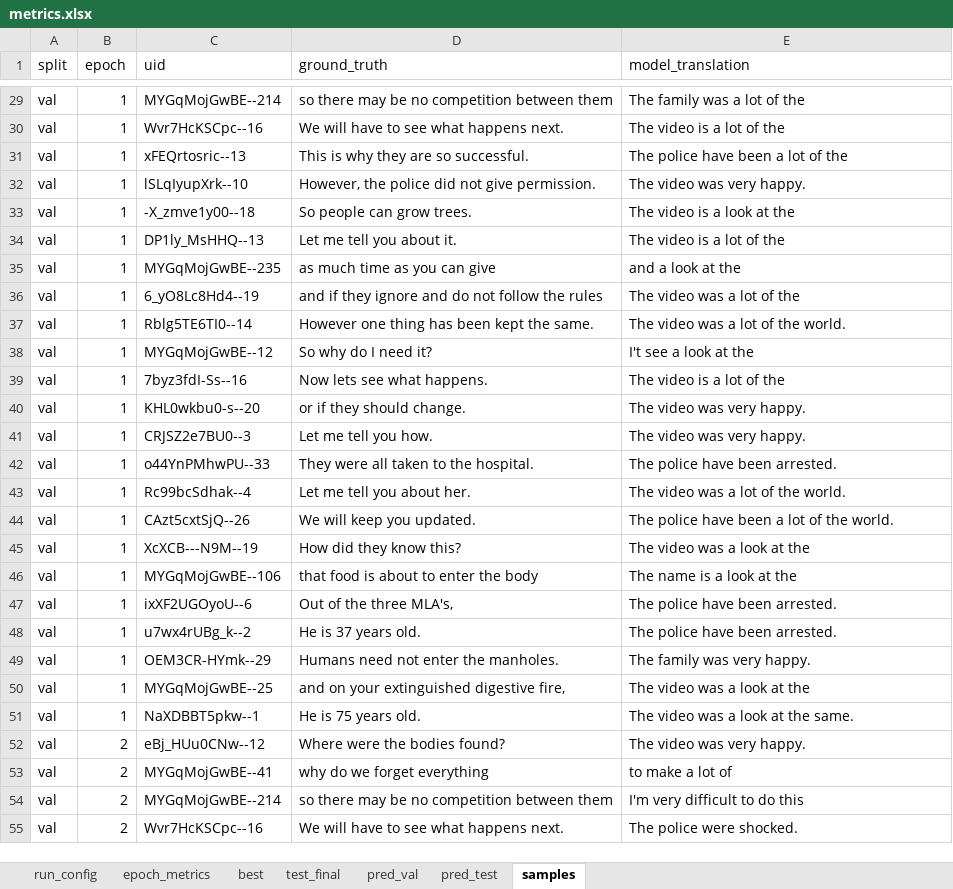
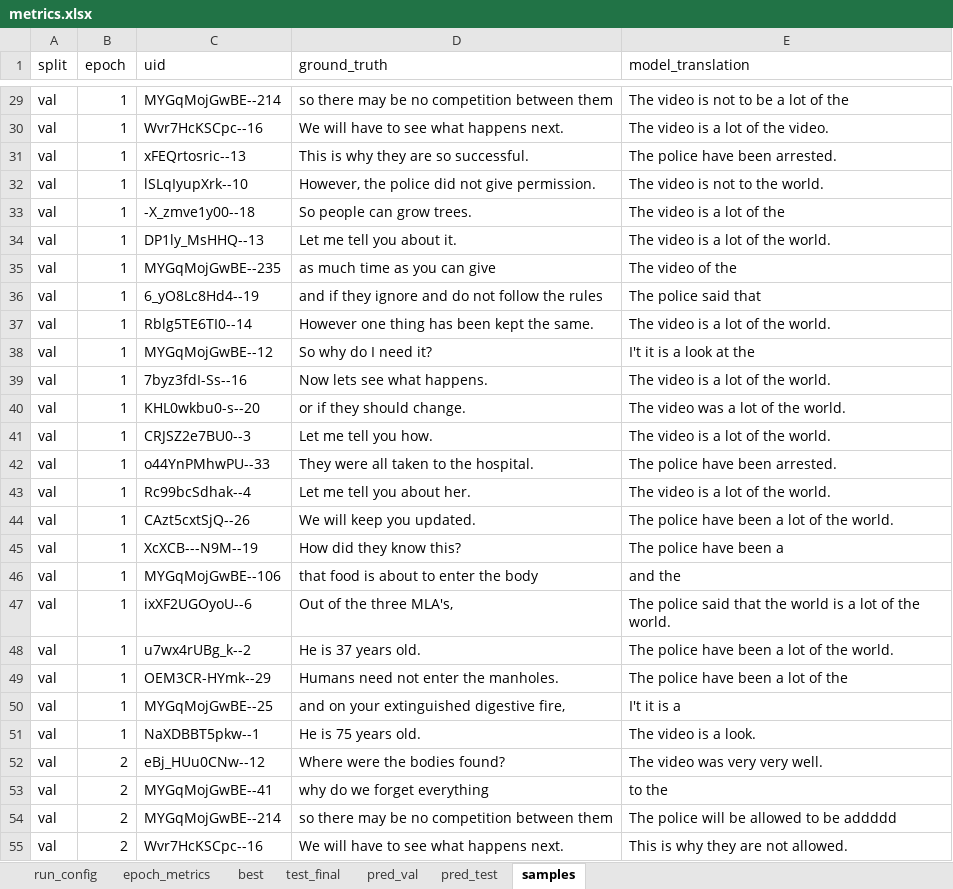
Before and after one commit to mrinalchaturvedi27/State_Space_Model, an Excel workbook: phase 3/results/finetune/P2L/isign/mamba_padfix/lr0.0003_s42/results/metrics.xlsx, sheet samples, drawn as a sheet; only a part is shown, gaps mark what is left out; values as stored, in another font and other column widths than the file's, no borders; the diff covers the shown part only; the diff names each change by its address in the sheet, - before the commit and + after, or states it on an @@ line.

```diff
--- a/phase 3/results/finetune/P2L/isign/mamba_padfix/lr0.0003_s42/results/metrics.xlsx (sheet samples)
+++ b/phase 3/results/finetune/P2L/isign/mamba_padfix/lr0.0003_s42/results/metrics.xlsx (sheet samples)
-E29 (model_translation): The family was a lot of the
+E29 (model_translation): The video is not to be a lot of the
-E30 (model_translation): The video is a lot of the
+E30 (model_translation): The video is a lot of the video.
-E31 (model_translation): The police have been a lot of the
+E31 (model_translation): The police have been arrested.
-E32 (model_translation): The video was very happy.
+E32 (model_translation): The video is not to the world.
-E33 (model_translation): The video is a look at the
+E33 (model_translation): The video is a lot of the
-E34 (model_translation): The video is a lot of the
+E34 (model_translation): The video is a lot of the world.
-E35 (model_translation): and a look at the
+E35 (model_translation): The video of the
-E36 (model_translation): The video was a lot of the
+E36 (model_translation): The police said that
-E37 (model_translation): The video was a lot of the world.
+E37 (model_translation): The video is a lot of the world.
-E38 (model_translation): I't see a look at the
+E38 (model_translation): I't it is a look at the
-E39 (model_translation): The video is a lot of the
+E39 (model_translation): The video is a lot of the world.
-E40 (model_translation): The video was very happy.
+E40 (model_translation): The video was a lot of the world.
-E41 (model_translation): The video was very happy.
+E41 (model_translation): The video is a lot of the world.
-E43 (model_translation): The video was a lot of the world.
+E43 (model_translation): The video is a lot of the world.
-E45 (model_translation): The video was a look at the
+E45 (model_translation): The police have been a
-E46 (model_translation): The name is a look at the
+E46 (model_translation): and the
-E47 (model_translation): The police have been arrested.
+E47 (model_translation): The police said that the world is a lot of the world.
-E48 (model_translation): The police have been arrested.
+E48 (model_translation): The police have been a lot of the world.
-E49 (model_translation): The family was very happy.
+E49 (model_translation): The police have been a lot of the
-E50 (model_translation): The video was a look at the
+E50 (model_translation): I't it is a
-E51 (model_translation): The video was a look at the same.
+E51 (model_translation): The video is a look.
-E52 (model_translation): The video was very happy.
+E52 (model_translation): The video was very very well.
-E53 (model_translation): to make a lot of
+E53 (model_translation): to the
-E54 (model_translation): I'm very difficult to do this
+E54 (model_translation): The police will be allowed to be addddd
-E55 (model_translation): The police were shocked.
+E55 (model_translation): This is why they are not allowed.
```
Also changed, not shown: 150 added rows and 714 edited cells elsewhere in this sheet, sheet epoch_metrics, sheet pred_test, sheet pred_val, sheet best, sheet test_final, 2 other files.
